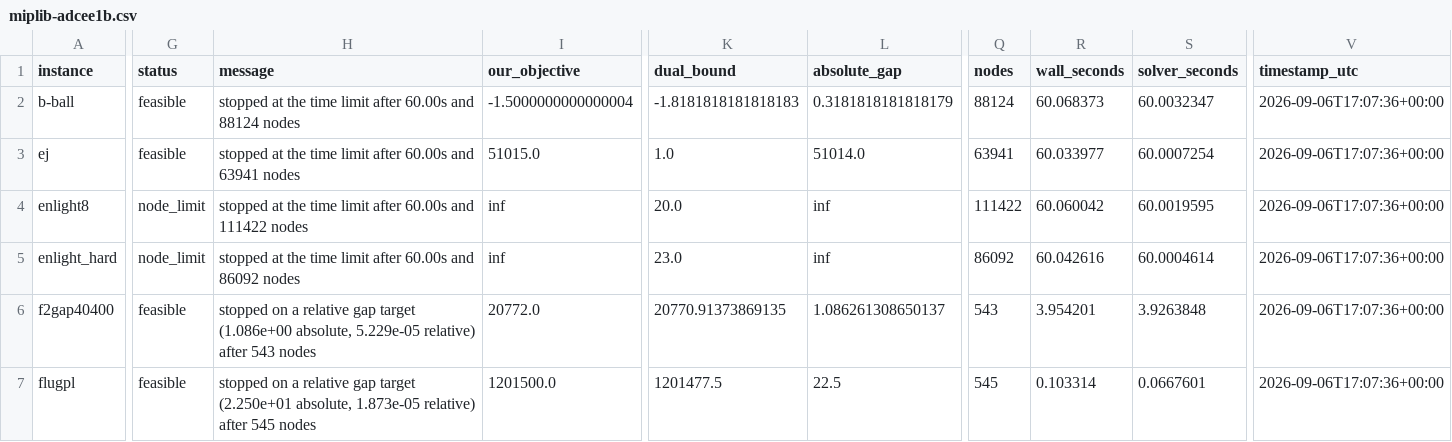
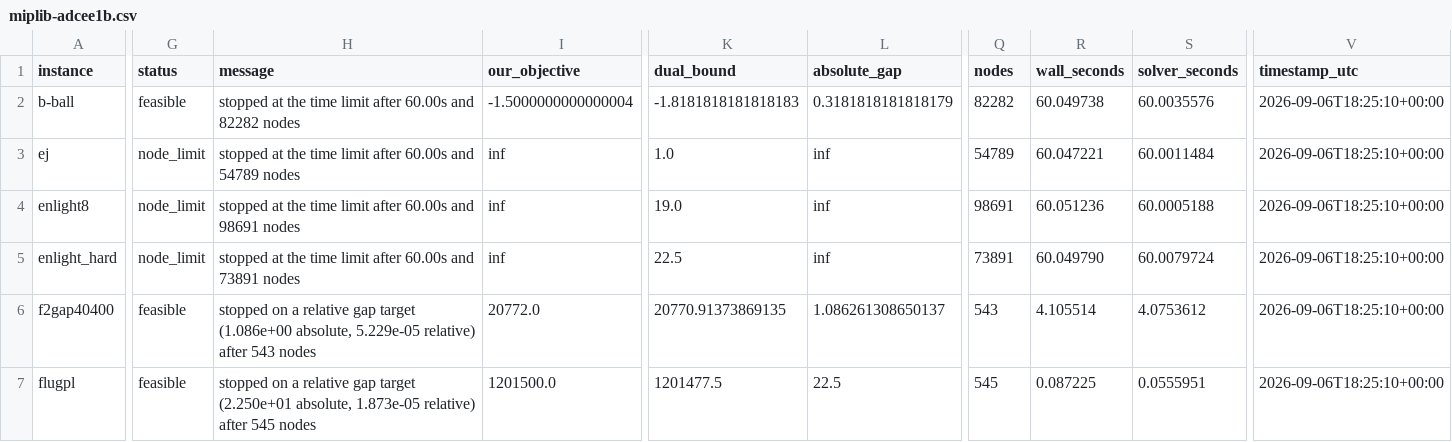
Before and after one commit to Bhumika-1432006/sih-26, a CSV file: bench/results/miplib-adcee1b.csv, drawn as a sheet; only a part is shown, gaps mark what is left out; the diff covers the shown part only; the diff names each change by its address in the sheet, - before the commit and + after, or states it on an @@ line.

```diff
--- a/bench/results/miplib-adcee1b.csv
+++ b/bench/results/miplib-adcee1b.csv
-H2 (message): …60.00s and 88124 nodes
+H2 (message): …60.00s and 82282 nodes
-Q2 (nodes): 88124
+Q2 (nodes): 82282
-R2 (wall_seconds): 60.068373
+R2 (wall_seconds): 60.049738
-S2 (solver_seconds): 60.0032347
+S2 (solver_seconds): 60.0035576
-V2:V7 (timestamp_utc): 2026-09-06T17:07:36+00:00
+V2:V7 (timestamp_utc): 2026-09-06T18:25:10+00:00
-G3 (status): feasible
+G3 (status): node_limit
-H3 (message): …60.00s and 63941 nodes
+H3 (message): …60.00s and 54789 nodes
-I3 (our_objective): 51015.0
+I3 (our_objective): inf
-L3 (absolute_gap): 51014.0
+L3 (absolute_gap): inf
-Q3 (nodes): 63941
+Q3 (nodes): 54789
-R3 (wall_seconds): 60.033977
+R3 (wall_seconds): 60.047221
-S3 (solver_seconds): 60.0007254
+S3 (solver_seconds): 60.0011484
-H4 (message): …60.00s and 111422 nodes
+H4 (message): …60.00s and 98691 nodes
-K4 (dual_bound): 20.0
+K4 (dual_bound): 19.0
-Q4 (nodes): 111422
+Q4 (nodes): 98691
-R4 (wall_seconds): 60.060042
+R4 (wall_seconds): 60.051236
-S4 (solver_seconds): 60.0019595
+S4 (solver_seconds): 60.0005188
-H5 (message): …60.00s and 86092 nodes
+H5 (message): …60.00s and 73891 nodes
-K5 (dual_bound): 23.0
+K5 (dual_bound): 22.5
-Q5 (nodes): 86092
+Q5 (nodes): 73891
-R5 (wall_seconds): 60.042616
+R5 (wall_seconds): 60.049790
-S5 (solver_seconds): 60.0004614
+S5 (solver_seconds): 60.0079724
-R6 (wall_seconds): 3.954201
+R6 (wall_seconds): 4.105514
-S6 (solver_seconds): 3.9263848
+S6 (solver_seconds): 4.0753612
-R7 (wall_seconds): 0.103314
+R7 (wall_seconds): 0.087225
-S7 (solver_seconds): 0.0667601
+S7 (solver_seconds): 0.0555951
```
Also changed, not shown: 145 edited cells elsewhere in this file, bench/results/netlib-full-adcee1b.csv, 4 other files.
